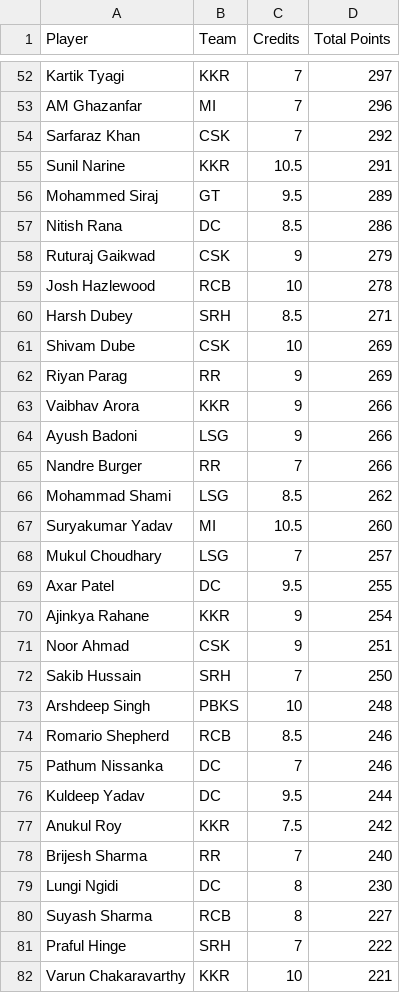
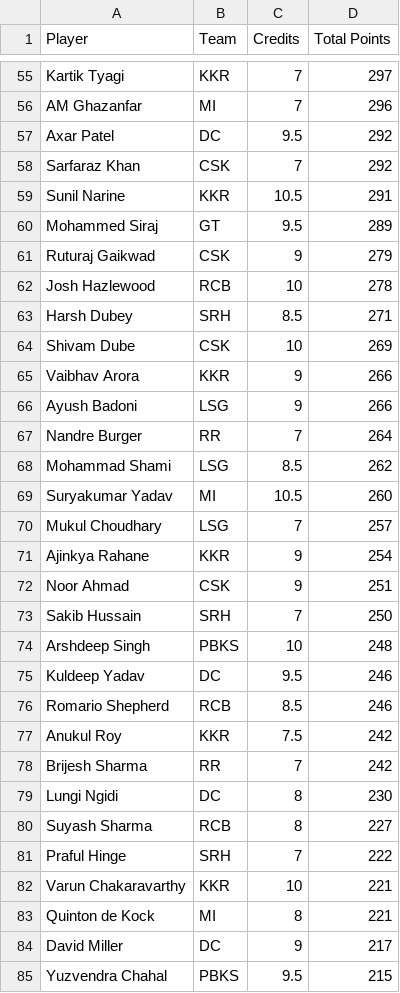
Before and after one commit to Malyala-Meghamsh/ipl-fantasy-league, a CSV file: ipl_fantasy_stats.csv, drawn as a sheet; only a part is shown, gaps mark what is left out; the shorter side is filled out with more unchanged rows; the diff covers the shown part only.

```diff
--- a/ipl_fantasy_stats.csv
+++ b/ipl_fantasy_stats.csv
@@ -53,2 +56,3 @@ Kartik Tyagi,KKR,7,297
 AM Ghazanfar,MI,7,296
+Axar Patel,DC,9.5,292
 Sarfaraz Khan,CSK,7,292
@@ -56,3 +60,2 @@ Sunil Narine,KKR,10.5,291
 Mohammed Siraj,GT,9.5,289
-Nitish Rana,DC,8.5,286
 Ruturaj Gaikwad,CSK,9,279
@@ -61,6 +64,5 @@ Harsh Dubey,SRH,8.5,271
 Shivam Dube,CSK,10,269
-Riyan Parag,RR,9,269
 Vaibhav Arora,KKR,9,266
 Ayush Badoni,LSG,9,266
-Nandre Burger,RR,7,266
+Nandre Burger,RR,7,264
 Mohammad Shami,LSG,8.5,262
@@ -68,3 +70,2 @@ Suryakumar Yadav,MI,10.5,260
 Mukul Choudhary,LSG,7,257
-Axar Patel,DC,9.5,255
 Ajinkya Rahane,KKR,9,254
@@ -73,7 +74,6 @@ Sakib Hussain,SRH,7,250
 Arshdeep Singh,PBKS,10,248
+Kuldeep Yadav,DC,9.5,246
 Romario Shepherd,RCB,8.5,246
-Pathum Nissanka,DC,7,246
-Kuldeep Yadav,DC,9.5,244
 Anukul Roy,KKR,7.5,242
-Brijesh Sharma,RR,7,240
+Brijesh Sharma,RR,7,242
 Lungi Ngidi,DC,8,230
```
Also changed, not shown: 16 added rows, 13 removed rows, 10 moved rows and 4 edited cells elsewhere in this file, ipl_fantasy_stats_2026-05-01.csv, ranking_history.csv, 1 other file.
